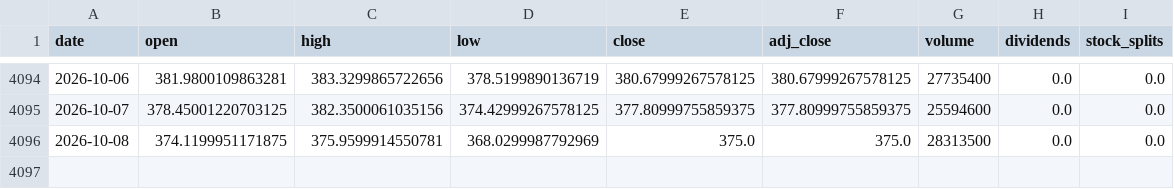
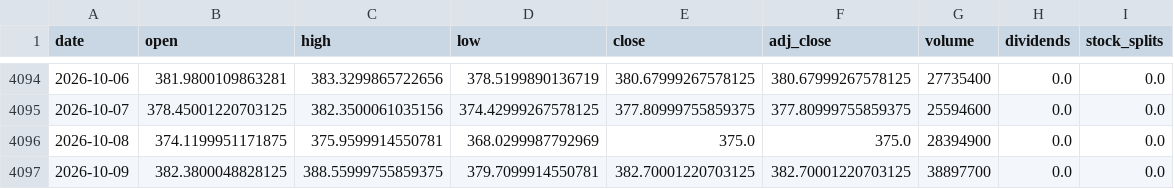
Before and after one commit to qizhangumich/stock_investment, a CSV file: data/TSLA_daily.csv, drawn as a sheet; only a part is shown, gaps mark what is left out.

```diff
--- a/data/TSLA_daily.csv
+++ b/data/TSLA_daily.csv
@@ -4095,2 +4095,3 @@ date,open,high,low,close,adj_close,volume,dividends,stock_splits
 2026-10-07,378.45001220703125,382.3500061035156,374.42999267578125,377.80999755859375,377.80999755859375,25594600,0.0,0.0
-2026-10-08,374.1199951171875,375.9599914550781,368.0299987792969,375.0,375.0,28313500,0.0,0.0
+2026-10-08,374.1199951171875,375.9599914550781,368.0299987792969,375.0,375.0,28394900,0.0,0.0
+2026-10-09,382.3800048828125,388.55999755859375,379.7099914550781,382.70001220703125,382.70001220703125,38897700,0.0,0.0
```
Also changed, not shown: 1 other file.
